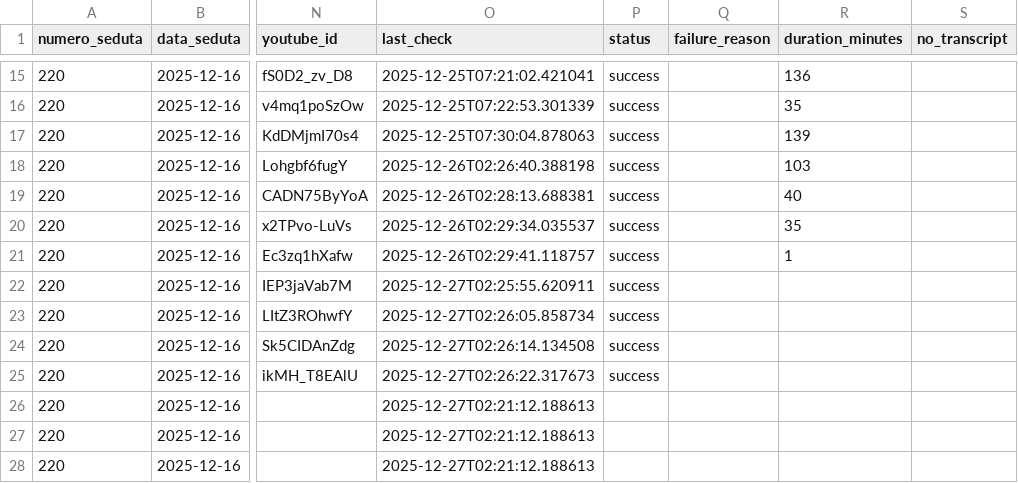
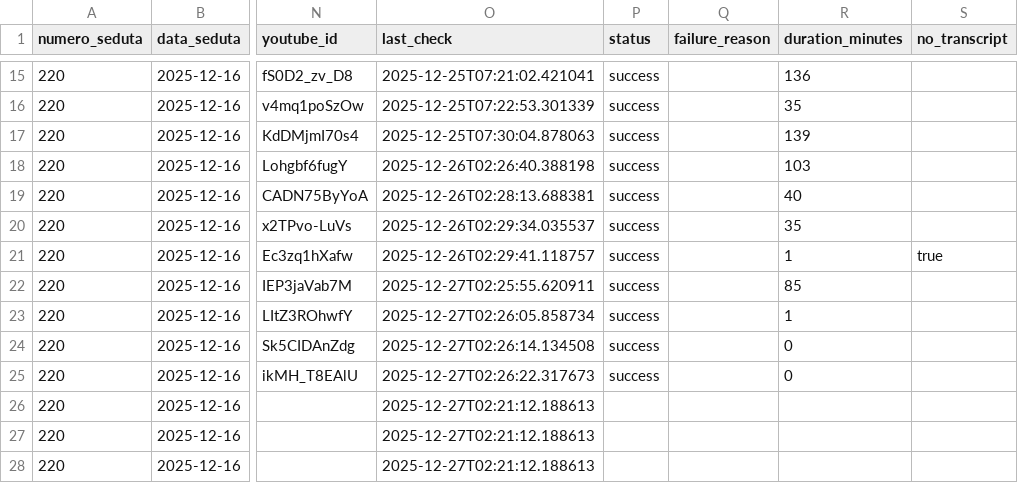
Before and after one commit to aborruso/ars_sicilia, a CSV file: data/anagrafica_video.csv, drawn as a sheet; only a part is shown, gaps mark what is left out; the diff names each change by its address in the sheet, - before the commit and + after, or states it on an @@ line.

```diff
--- a/data/anagrafica_video.csv
+++ b/data/anagrafica_video.csv
-S21 (no_transcript): (empty)
+S21 (no_transcript): true
-R22 (duration_minutes): (empty)
+R22 (duration_minutes): 85
-R23 (duration_minutes): (empty)
+R23 (duration_minutes): 1
-R24:R25 (duration_minutes): (empty)
+R24:R25 (duration_minutes): 0
```
Also changed, not shown: 5 other files.
